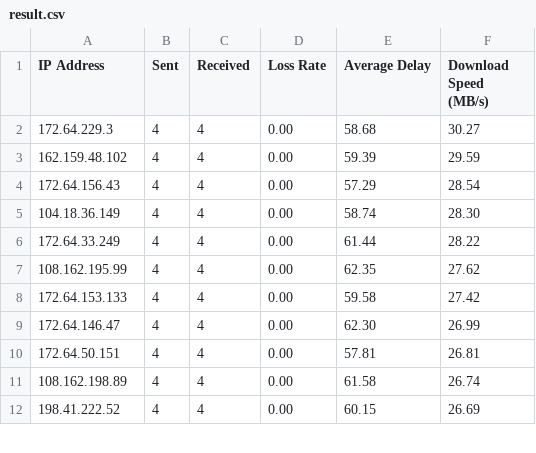
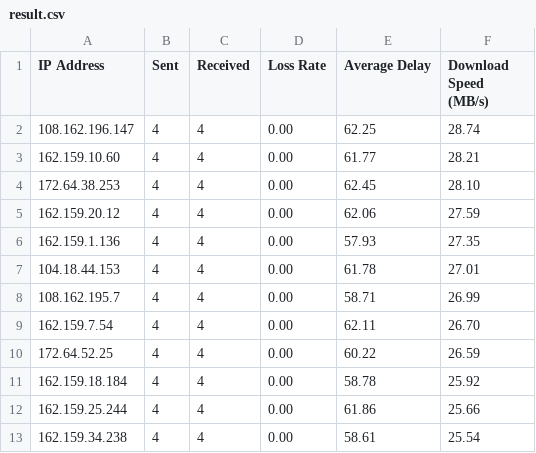
Before and after one commit to zhjmoses/FZ-CT-BestIP, a CSV file: current/result.csv, drawn as a sheet; only a part is shown; the diff covers the shown part only.

```diff
--- a/current/result.csv
+++ b/current/result.csv
@@ -1,12 +1,13 @@
 IP Address,Sent,Received,Loss Rate,Average Delay,Download Speed (MB/s)
-172.64.229.3,4,4,0.00,58.68,30.27
-162.159.48.102,4,4,0.00,59.39,29.59
-172.64.156.43,4,4,0.00,57.29,28.54
-104.18.36.149,4,4,0.00,58.74,28.30
-172.64.33.249,4,4,0.00,61.44,28.22
-108.162.195.99,4,4,0.00,62.35,27.62
-172.64.153.133,4,4,0.00,59.58,27.42
-172.64.146.47,4,4,0.00,62.30,26.99
-172.64.50.151,4,4,0.00,57.81,26.81
-108.162.198.89,4,4,0.00,61.58,26.74
-198.41.222.52,4,4,0.00,60.15,26.69
+108.162.196.147,4,4,0.00,62.25,28.74
+162.159.10.60,4,4,0.00,61.77,28.21
+172.64.38.253,4,4,0.00,62.45,28.10
+162.159.20.12,4,4,0.00,62.06,27.59
+162.159.1.136,4,4,0.00,57.93,27.35
+104.18.44.153,4,4,0.00,61.78,27.01
+108.162.195.7,4,4,0.00,58.71,26.99
+162.159.7.54,4,4,0.00,62.11,26.70
+172.64.52.25,4,4,0.00,60.22,26.59
+162.159.18.184,4,4,0.00,58.78,25.92
+162.159.25.244,4,4,0.00,61.86,25.66
+162.159.34.238,4,4,0.00,58.61,25.54
```
Also changed, not shown: 1 removed row and 23 edited cells elsewhere in this file, 5 other files.
